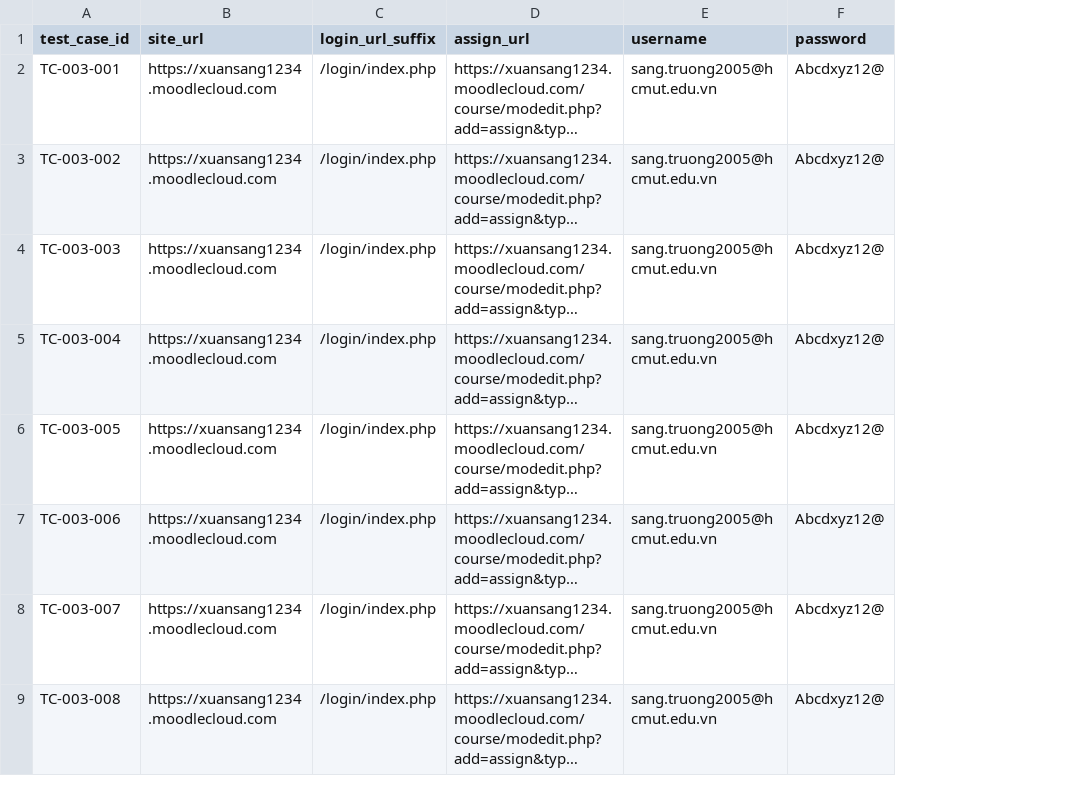
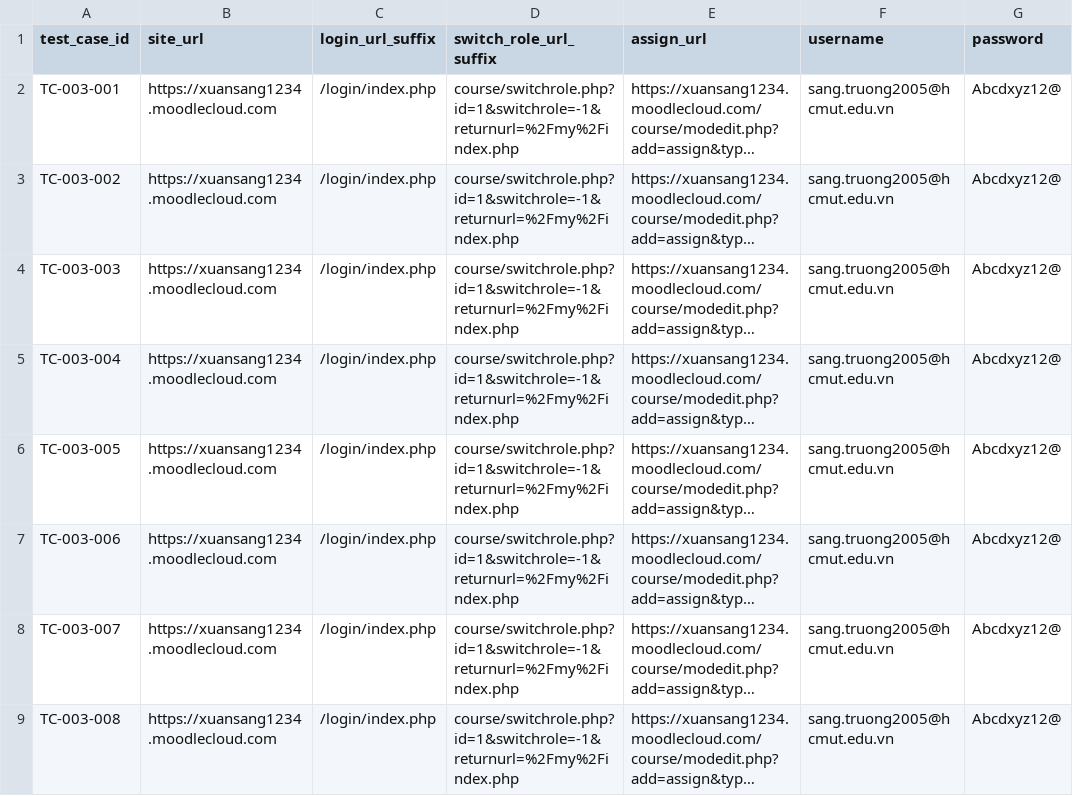
Before and after one commit to TruongMarco1305/swe-testing, a CSV file: level2/TC-003_data.csv, drawn as a sheet; only a part is shown; long unchanged cells end in …; the diff names each change by its address in the sheet, - before the commit and + after, or states it on an @@ line.

```diff
--- a/level2/TC-003_data.csv
+++ b/level2/TC-003_data.csv
+column D (switch_role_url_suffix), rows 2-9: all course/switchrole.php?id=1&switchrole=-1&returnurl=%2Fmy%2Findex.php
```
Also changed, not shown: level2/TC-001_data.csv, level2/TC-006_data.csv, 2 other files.
